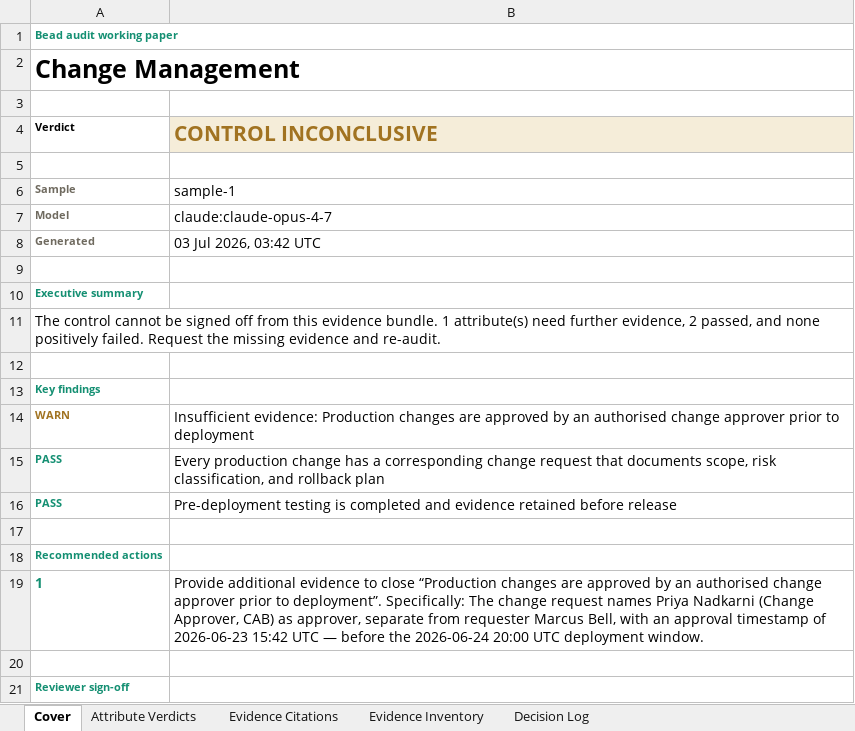
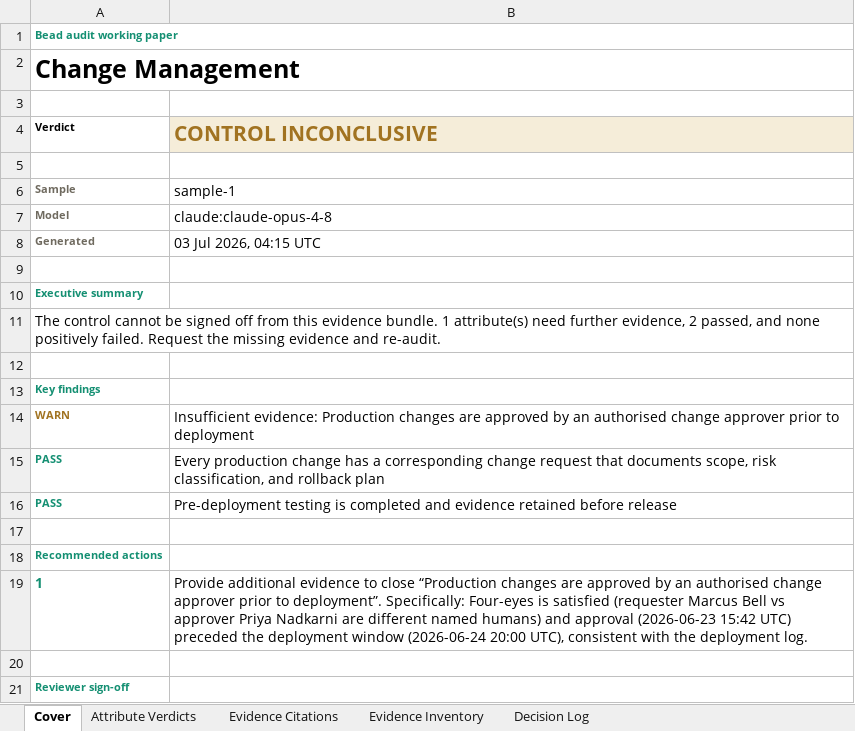
Before and after one commit to angelinaaziz/challenge, an Excel workbook: output/change-management/claude/sample-1/workpaper.xlsx, sheet Cover, drawn as a sheet; only a part is shown; values as stored, in another font and other column widths than the file's, no borders; the diff names each change by its address in the sheet, - before the commit and + after, or states it on an @@ line.

Commit message:
Final push — Opus 4.8 · zeitlich magpies · full-population coverage callout
Model upgrade:
- Swapped default to claude-opus-4-8 (I'd been on 4.7; 4.8 was already
  available on the API — one-line .env change since cost isn't a factor).
- Re-ran all three controls single-run: ICR 6/6, UAR 3/3, CM 6/6 →
  Claude Opus 4.8 hits 15/15 (100%) on the golden set, matching the 4.7
  tuned-prompt run. Committed assessment.json artefacts are now on 4.8.
- README + NOTES + .env.example updated to reflect 4.8 as the default.

Zeitlich magpies (three tiny convention adds identified in a focused
review pass, each sub-15-min):

1. AGENTS.md at repo root (Bead's zeitlich has one — repo shape, env
   setup, testing contract, prompt-editing conventions, provider swap,
   the do-not-do list).
2. id + category fields on every golden.jsonl row (their runner slices
   results by category — mine will too). Every row now has a stable id
   like `uar-sample1-remediation` and a category tag like `remediation`,
   `testing`, `cadence`, `documentation`, `approval`, `testing-evidence`.
3. evals/README.md documenting the fixture shape, category breakdown
   (15 rows), run command, cost note, env vars, and how to add new
   golden entries.

Full-population coverage callout:
- Reperformance summary now opens with an explicit "Full-population
  reperformance — 100% of the N in-scope account(s) tested, not a
  sample" line. Bead literally markets this positioning ("full-
  population testing over sampling") and the deterministic reconciler
  tests every row — this makes the audit-defensible advantage explicit
  in the workpaper.
- README + NOTES have matching callouts.

All 18/18 tests still passing. Ruff clean.

```diff
--- a/output/change-management/claude/sample-1/workpaper.xlsx (sheet Cover)
+++ b/output/change-management/claude/sample-1/workpaper.xlsx (sheet Cover)
-B7 (CONTROL INCONCLUSIVE): claude:claude-opus-4-7
+B7 (CONTROL INCONCLUSIVE): claude:claude-opus-4-8
-B8 (CONTROL INCONCLUSIVE): 03 Jul 2026, 03:42 UTC
+B8 (CONTROL INCONCLUSIVE): 03 Jul 2026, 04:15 UTC
-B19 (CONTROL INCONCLUSIVE): …deployment”. Specifically: The change request names Priya Nadkarni (Change Approver, CAB) as approver, separate from requester Marcus Bell, with an approval timestamp of 2026-06-23 15:42 UTC — before the 2026-06-24 20:00 UTC deployment window.
+B19 (CONTROL INCONCLUSIVE): …deployment”. Specifically: Four-eyes is satisfied (requester Marcus Bell vs approver Priya Nadkarni are different named humans) and approval (2026-06-23 15:42 UTC) preceded the deployment window (2026-06-24 20:00 UTC), consistent with the deployment log.
```
Also changed, not shown: sheet Decision Log, sheet Evidence Citations, sheet Attribute Verdicts, sheet Evidence Inventory, output/independent-code-review/claude/sample-1/workpaper.xlsx, output/independent-code-review/claude/sample-2/workpaper.xlsx, 41 other files.
